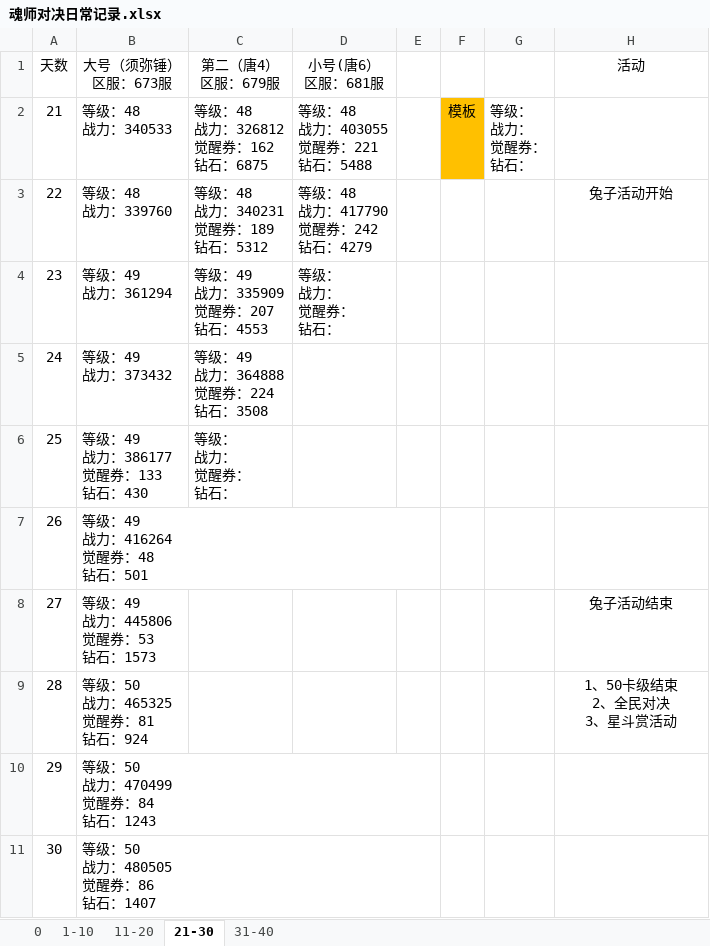
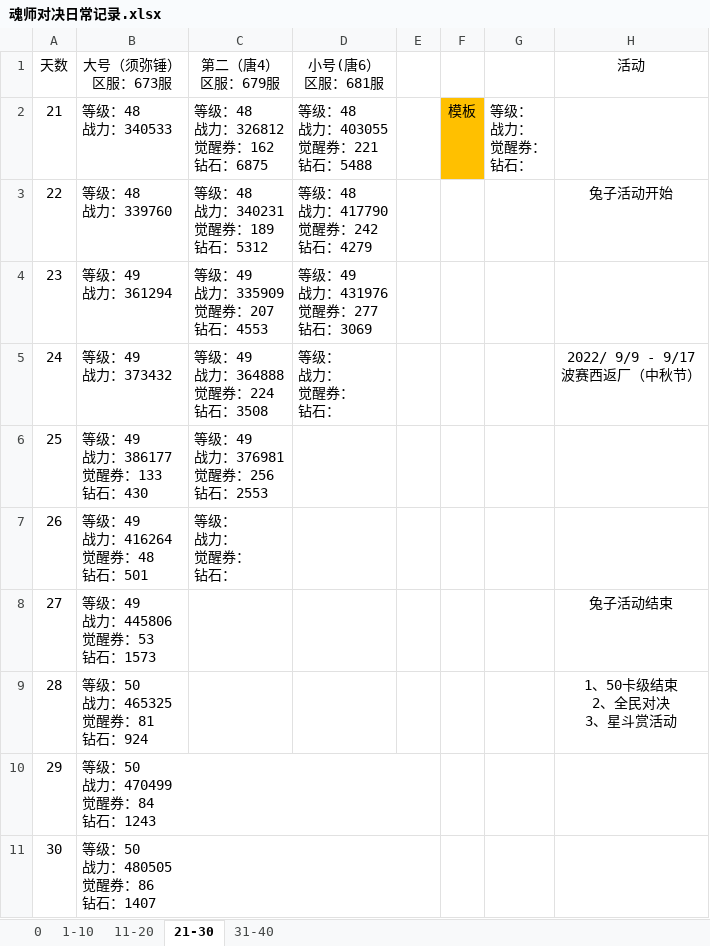
Before and after one commit to 1030821847/Person, an Excel workbook: 魂师对决日常记录.xlsx, sheet 21-30, drawn as a sheet; values as stored, in another font and other column widths than the file's, no borders; ↵ is a line break in a cell; the diff names each change by its address in the sheet, - before the commit and + after, or states it on an @@ line.

Commit message:
9/8更新

```diff
--- a/魂师对决日常记录.xlsx (sheet 21-30)
+++ b/魂师对决日常记录.xlsx (sheet 21-30)
-D4 (小号(唐6） 区服：681服): 等级： ↵ 战力： ↵ 觉醒券： ↵ 钻石：
+D4 (小号(唐6） 区服：681服): 等级：49 ↵ 战力：431976 ↵ 觉醒券：277 ↵ 钻石：3069
-D5 (小号(唐6） 区服：681服): (empty)
+D5 (小号(唐6） 区服：681服): 等级： ↵ 战力： ↵ 觉醒券： ↵ 钻石：
-H5 (活动): (empty)
+H5 (活动): 2022/ 9/9 - 9/17 ↵ 波赛西返厂（中秋节）
-C6 (第二（唐4） 区服：679服): 等级： ↵ 战力： ↵ 觉醒券： ↵ 钻石：
+C6 (第二（唐4） 区服：679服): 等级：49 ↵ 战力：376981 ↵ 觉醒券：256 ↵ 钻石：2553
-C7 (第二（唐4） 区服：679服): (empty)
+C7 (第二（唐4） 区服：679服): 等级： ↵ 战力： ↵ 觉醒券： ↵ 钻石：
```
Also changed, not shown: sheet 31-40.
